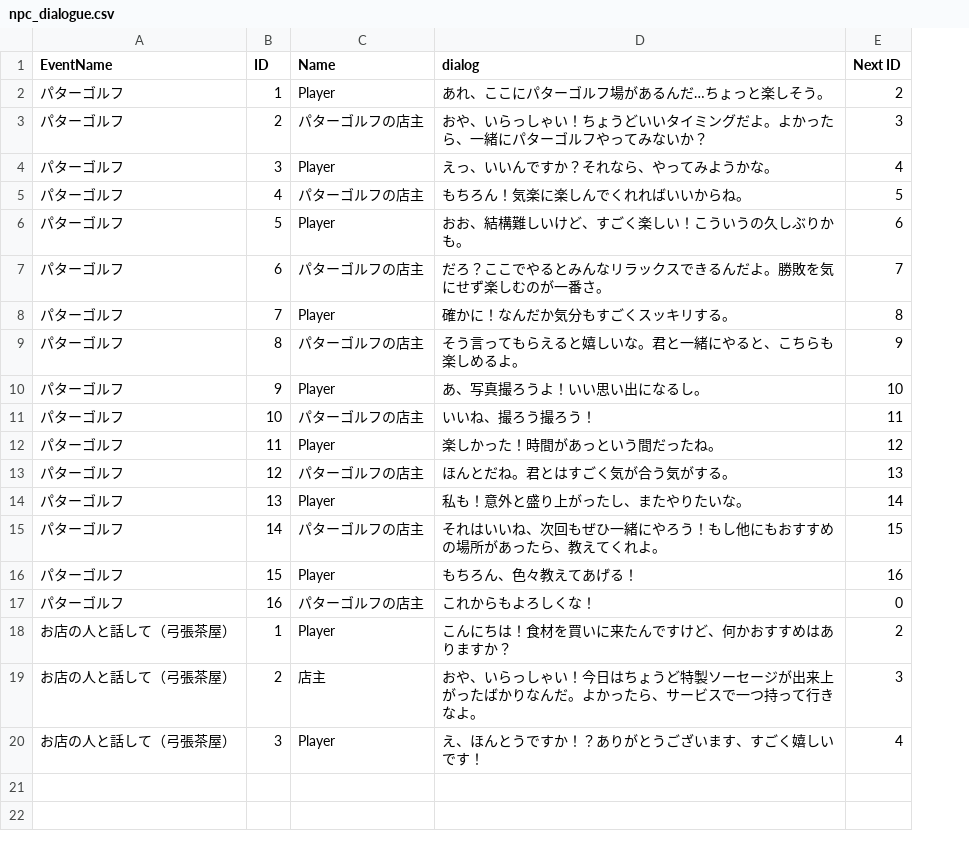
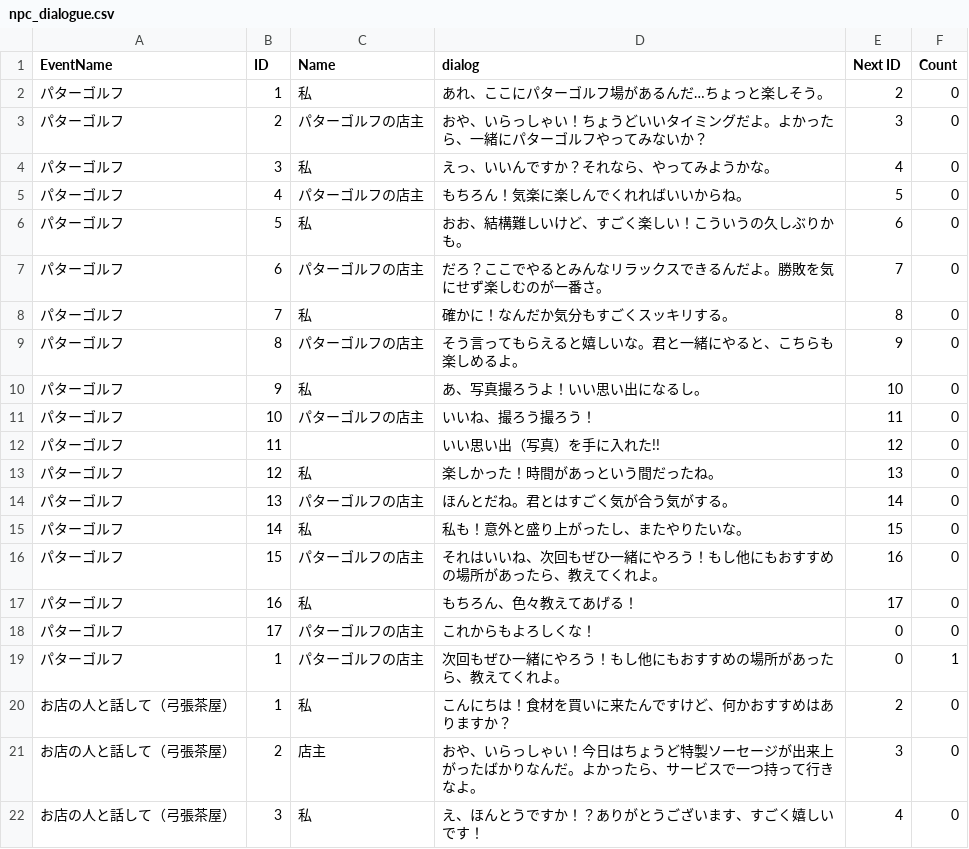
Before and after one commit to Deadliner-s/misoten408, a CSV file: Assets/Resources/csv/npc_dialogue.csv, drawn as a sheet; addresses are those after the commit; the diff names each change by its address in the sheet, - before the commit and + after, or states it on an @@ line.

```diff
--- a/Assets/Resources/csv/npc_dialogue.csv
+++ b/Assets/Resources/csv/npc_dialogue.csv
+column F (Count), rows 2-16: all 0; row 18: 0; rows 20-22: all 0
-C2 (Name): Player
+C2 (Name): 私
-C4 (Name): Player
+C4 (Name): 私
-C6 (Name): Player
+C6 (Name): 私
-C8 (Name): Player
+C8 (Name): 私
-C10 (Name): Player
+C10 (Name): 私
-C12 (Name): Player
+C12 (Name): (empty)
-D12 (dialog): 楽しかった！時間があっという間だったね。
+D12 (dialog): いい思い出（写真）を手に入れた!!
-C13 (Name): パターゴルフの店主
+C13 (Name): 私
-D13 (dialog): ほんとだね。君とはすごく気が合う気がする。
+D13 (dialog): 楽しかった！時間があっという間だったね。
-C14 (Name): Player
+C14 (Name): パターゴルフの店主
-D14 (dialog): 私も！意外と盛り上がったし、またやりたいな。
+D14 (dialog): ほんとだね。君とはすごく気が合う気がする。
-C15 (Name): パターゴルフの店主
+C15 (Name): 私
-D15 (dialog): それはいいね、次回もぜひ一緒にやろう！もし他にもおすすめの場所があったら、教えてくれよ。
+D15 (dialog): 私も！意外と盛り上がったし、またやりたいな。
-C16 (Name): Player
+C16 (Name): パターゴルフの店主
-D16 (dialog): もちろん、色々教えてあげる！
+D16 (dialog): それはいいね、次回もぜひ一緒にやろう！もし他にもおすすめの場所があったら、教えてくれよ。
+row 17: パターゴルフ | 16 | 私 | もちろん、色々教えてあげる！ | 17 | 0
-B18 (ID): 16
+B18 (ID): 17
+row 19: パターゴルフ | 1 | パターゴルフの店主 | 次回もぜひ一緒にやろう！もし他にもおすすめの場所があったら、教えてくれよ。 | 0 | 1
-C20 (Name): Player
+C20 (Name): 私
-C22 (Name): Player
+C22 (Name): 私
```
Also changed, not shown: 6 other files.
